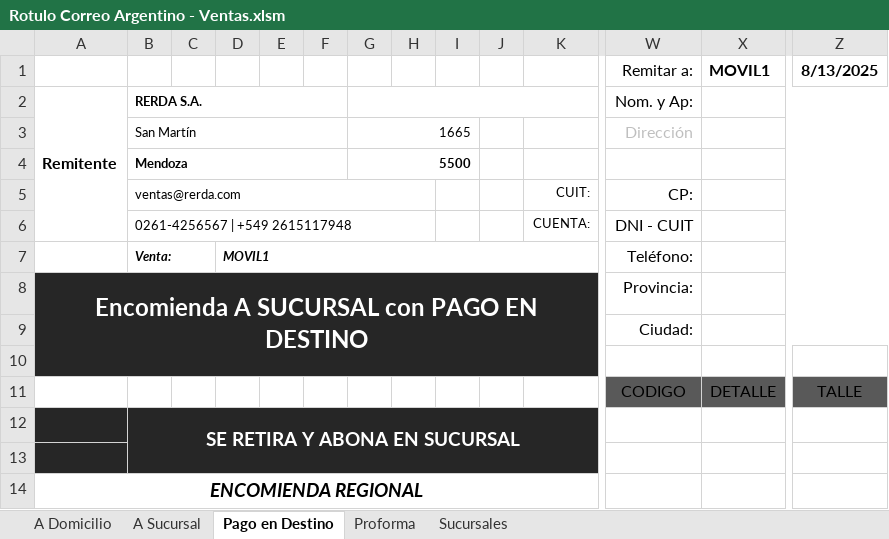
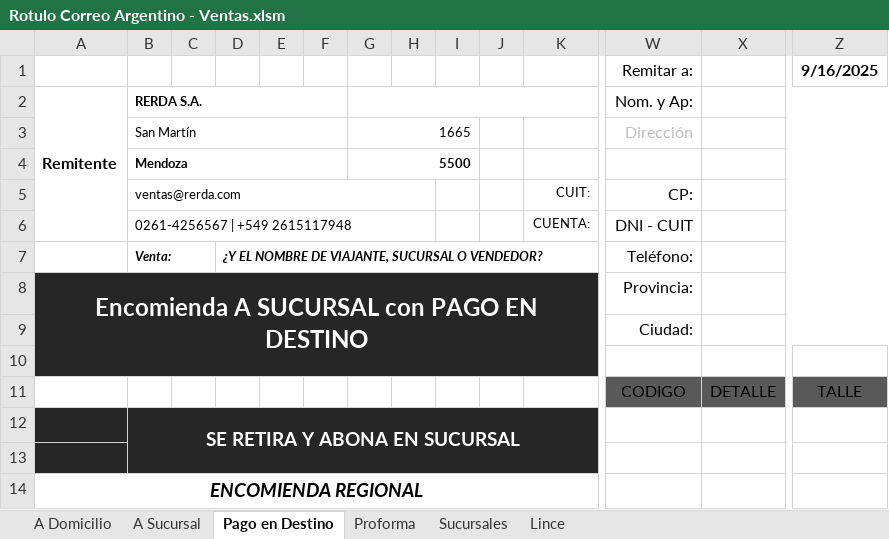
Before and after one commit to edgardoraul/Planilla-Viajantes, an Excel workbook: Rotulo Correo Argentino - Ventas.xlsm, sheet Pago en Destino, drawn as a sheet; only a part is shown, gaps mark what is left out; values as stored, in another font and other column widths than the file's, no borders; charts and pictures and conditional formats and table styles not drawn; removed rows and columns are numbered as before the commit, all else as after; rows hold the shown columns only; the diff names each change by its address in the sheet, - before the commit and + after, or states it on an @@ line.

```diff
--- a/Rotulo Correo Argentino - Ventas.xlsm (sheet Pago en Destino)
+++ b/Rotulo Correo Argentino - Ventas.xlsm (sheet Pago en Destino)
@@ sheet tab unhidden: Lince @@
-row 1:  |  |  |  |  |  |  |  |  |  |  | Remitar a: | MOVIL1 | 8/13/2025
+row 1:  |  |  |  |  |  |  |  |  |  |  | Remitar a: |  | 9/16/2025
-D7: MOVIL1
+D7: ¿Y EL NOMBRE DE VIAJANTE, SUCURSAL O VENDEDOR?
```
Also changed, not shown: sheet A Sucursal, sheet Sucursales, sheet A Domicilio, sheet Proforma.
